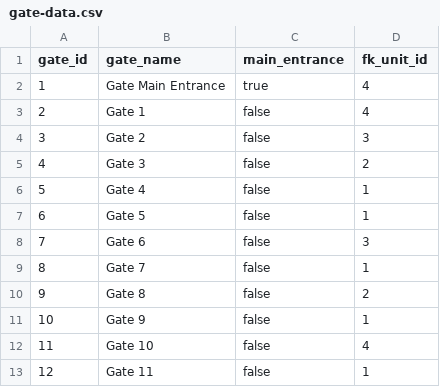
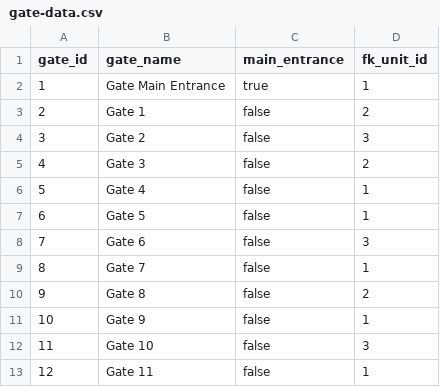
Before and after one commit to arifozcan35/personnel-tracking-system, a CSV file: src/main/resources/db/changelog/data/gate-data.csv, drawn as a sheet.

```diff
--- a/src/main/resources/db/changelog/data/gate-data.csv
+++ b/src/main/resources/db/changelog/data/gate-data.csv
@@ -1,4 +1,4 @@
 gate_id,gate_name,main_entrance,fk_unit_id
-1,Gate Main Entrance,true,4
-2,Gate 1,false,4
+1,Gate Main Entrance,true,1
+2,Gate 1,false,2
 3,Gate 2,false,3
@@ -11,3 +11,3 @@ gate_id,gate_name,main_entrance,fk_unit_id
 10,Gate 9,false,1
-11,Gate 10,false,4
+11,Gate 10,false,3
 12,Gate 11,false,1
```
Also changed, not shown: 16 other files.
